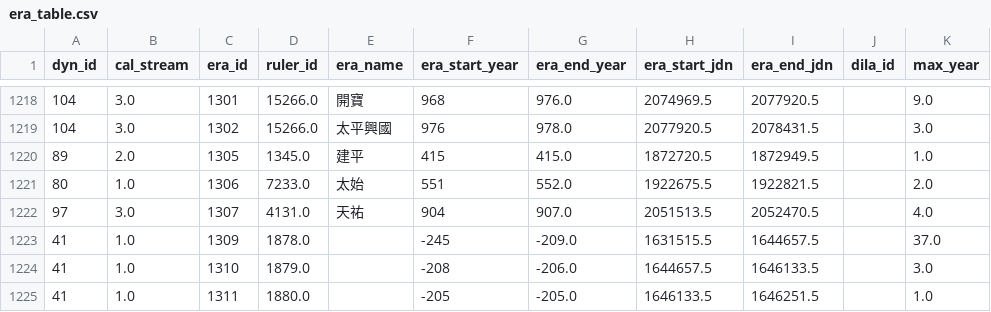
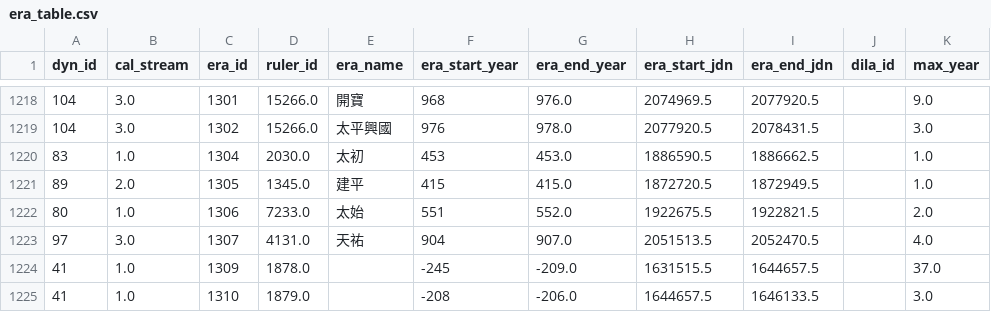
Before and after one commit to PotatoSinology/sanmiao, a CSV file: src/sanmiao/data/era_table.csv, drawn as a sheet; only a part is shown, gaps mark what is left out; the shorter side is filled out with more unchanged rows.

```diff
--- a/src/sanmiao/data/era_table.csv
+++ b/src/sanmiao/data/era_table.csv
@@ -1219,2 +1219,3 @@ dyn_id,cal_stream,era_id,ruler_id,era_name,era_start_year,era_end_year,era_start
 104,3.0,1302,15266.0,太平興國,976,978.0,2077920.5,2078431.5,,3.0
+83,1.0,1304,2030.0,太初,453,453.0,1886590.5,1886662.5,,1.0
 89,2.0,1305,1345.0,建平,415,415.0,1872720.5,1872949.5,,1.0
```
Also changed, not shown: src/sanmiao/data/ruler_tags.csv, 6 other files.
